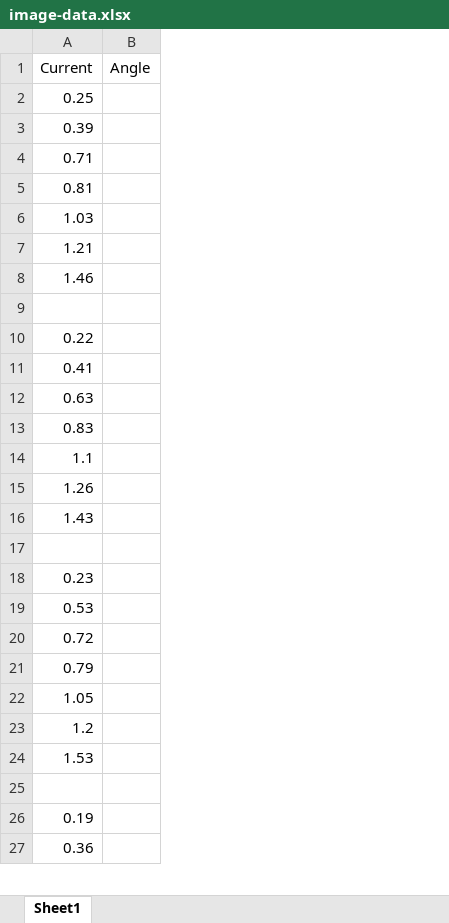
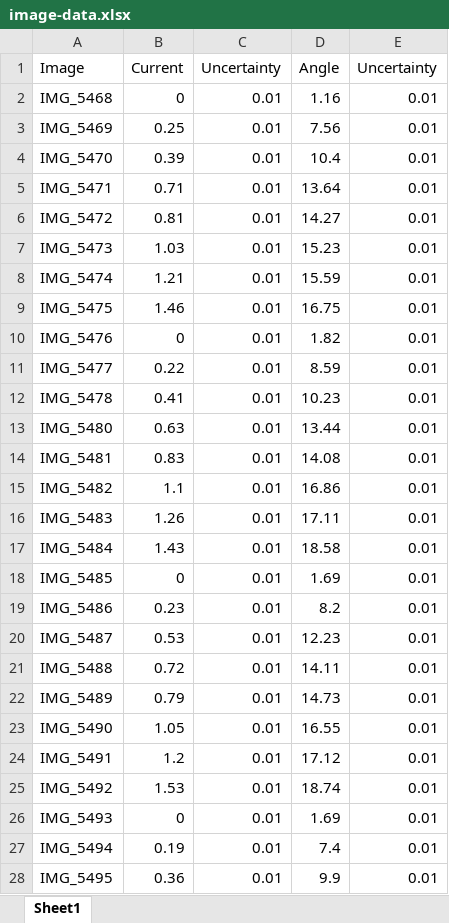
Before and after one commit to fellow-sh/PhysicsIA, an Excel workbook: data/image-data.xlsx, sheet Sheet1, drawn as a sheet; only a part is shown; values as stored, in another font and other column widths than the file's, no borders; addresses are those after the commit; the diff covers the shown part only; the diff names each change by its address in the sheet, - before the commit and + after, or states it on an @@ line.

Commit message:
raw data compiled

```diff
--- a/data/image-data.xlsx (sheet Sheet1)
+++ b/data/image-data.xlsx (sheet Sheet1)
+column A (Image), rows 3-28: IMG_5469 | IMG_5470 | IMG_5471 | IMG_5472 | IMG_5473 | IMG_5474 | IMG_5475 | IMG_5476 | IMG_5477 | IMG_5478 | IMG_5480 | IMG_5481 | IMG_5482 | IMG_5483 | IMG_5484 | IMG_5485 | IMG_5486 | IMG_5487 | IMG_5488 | IMG_5489 | IMG_5490 | IMG_5491 | IMG_5492 | IMG_5493 | IMG_5494 | IMG_5495
+column C (Uncertainty), rows 3-28: all 0.01
+column E (Uncertainty), rows 3-28: all 0.01
+row 2: IMG_5468 | 0 | 0.01 | 1.16 | 0.01
-D3 (Angle): (empty)
+D3 (Angle): 7.56
-D4 (Angle): (empty)
+D4 (Angle): 10.4
-D5 (Angle): (empty)
+D5 (Angle): 13.64
-D6 (Angle): (empty)
+D6 (Angle): 14.27
-D7 (Angle): (empty)
+D7 (Angle): 15.23
-D8 (Angle): (empty)
+D8 (Angle): 15.59
-D9 (Angle): (empty)
+D9 (Angle): 16.75
-row 10: (empty)
+row 10: IMG_5476 | 0 | 0.01 | 1.82 | 0.01
-D11 (Angle): (empty)
+D11 (Angle): 8.59
-D12 (Angle): (empty)
+D12 (Angle): 10.23
-D13 (Angle): (empty)
+D13 (Angle): 13.44
-D14 (Angle): (empty)
+D14 (Angle): 14.08
-D15 (Angle): (empty)
+D15 (Angle): 16.86
-D16 (Angle): (empty)
+D16 (Angle): 17.11
-D17 (Angle): (empty)
+D17 (Angle): 18.58
-row 18: (empty)
+row 18: IMG_5485 | 0 | 0.01 | 1.69 | 0.01
-D19 (Angle): (empty)
+D19 (Angle): 8.2
-D20 (Angle): (empty)
+D20 (Angle): 12.23
-D21 (Angle): (empty)
+D21 (Angle): 14.11
-D22 (Angle): (empty)
+D22 (Angle): 14.73
-D23 (Angle): (empty)
+D23 (Angle): 16.55
-D24 (Angle): (empty)
+D24 (Angle): 17.12
-D25 (Angle): (empty)
+D25 (Angle): 18.74
-row 26: (empty)
+row 26: IMG_5493 | 0 | 0.01 | 1.69 | 0.01
-D27 (Angle): (empty)
+D27 (Angle): 7.4
-D28 (Angle): (empty)
+D28 (Angle): 9.9
```
Also changed, not shown: 1 removed row and 17 edited cells elsewhere in this sheet, 3 other files.
